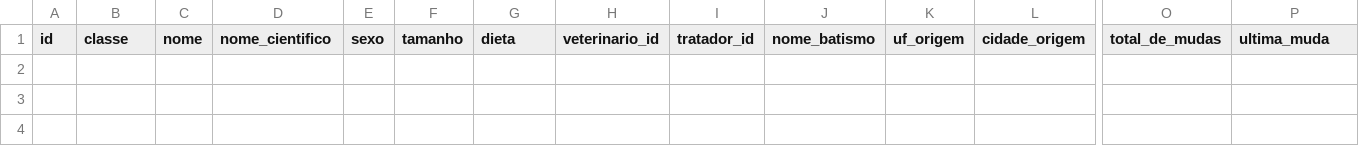
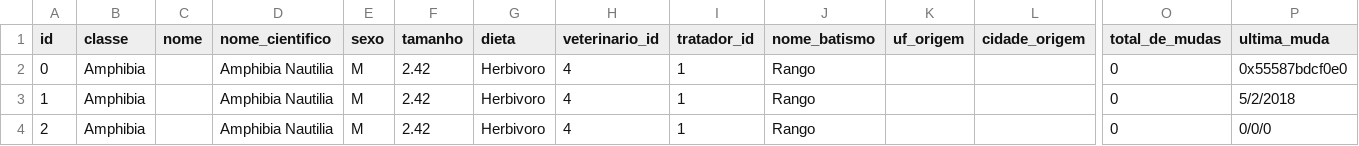
Before and after one commit to MatheusrdSantos/oop-petshop-management, a CSV file: storage/animais.csv, drawn as a sheet; only a part is shown, gaps mark what is left out; rows hold the shown columns only; the diff names each change by its address in the sheet, - before the commit and + after, or states it on an @@ line.

Commit message:
Save de AnfibioExotico funcionando e testado para casos de presença do Tratador e do Veterinario voluntario simultaneamente.

```diff
--- a/storage/animais.csv
+++ b/storage/animais.csv
+row 2: 0 | Amphibia |  | Amphibia Nautilia | M | 2.42 | Herbivoro | 4 | 1 | Rango |  |  | 0 | 0x55587bdcf0e0
+row 3: 1 | Amphibia |  | Amphibia Nautilia | M | 2.42 | Herbivoro | 4 | 1 | Rango |  |  | 0 | 5/2/2018
+row 4: 2 | Amphibia |  | Amphibia Nautilia | M | 2.42 | Herbivoro | 4 | 1 | Rango |  |  | 0 | 0/0/0
```
Also changed, not shown: 13 other files.
